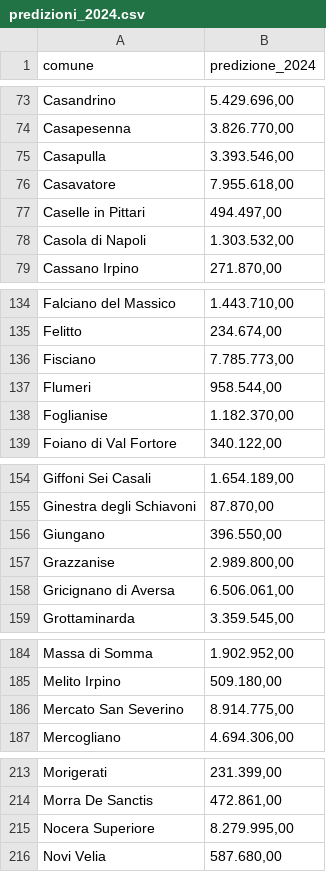
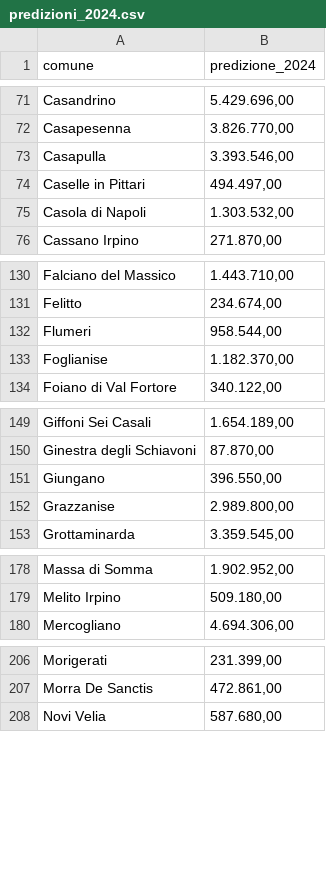
Before and after one commit to elisapic13/WasteGone-AI, a CSV file: dataset/predizioni_2024.csv, drawn as a sheet; only a part is shown, gaps mark what is left out; the diff covers the shown part only.

```diff
--- a/dataset/predizioni_2024.csv
+++ b/dataset/predizioni_2024.csv
@@ -75,3 +73,2 @@ Casapesenna,"3.826.770,00"
 Casapulla,"3.393.546,00"
-Casavatore,"7.955.618,00"
 Caselle in Pittari,"494.497,00"
@@ -135,3 +131,2 @@ Falciano del Massico,"1.443.710,00"
 Felitto,"234.674,00"
-Fisciano,"7.785.773,00"
 Flumeri,"958.544,00"
@@ -157,3 +152,2 @@ Giungano,"396.550,00"
 Grazzanise,"2.989.800,00"
-Gricignano di Aversa,"6.506.061,00"
 Grottaminarda,"3.359.545,00"
@@ -185,3 +179,2 @@ Massa di Somma,"1.902.952,00"
 Melito Irpino,"509.180,00"
-Mercato San Severino,"8.914.775,00"
 Mercogliano,"4.694.306,00"
@@ -214,3 +207,2 @@ Morigerati,"231.399,00"
 Morra De Sanctis,"472.861,00"
-Nocera Superiore,"8.279.995,00"
 Novi Velia,"587.680,00"
```
Also changed, not shown: 12 removed rows and 4 edited cells elsewhere in this file, 4 other files.
